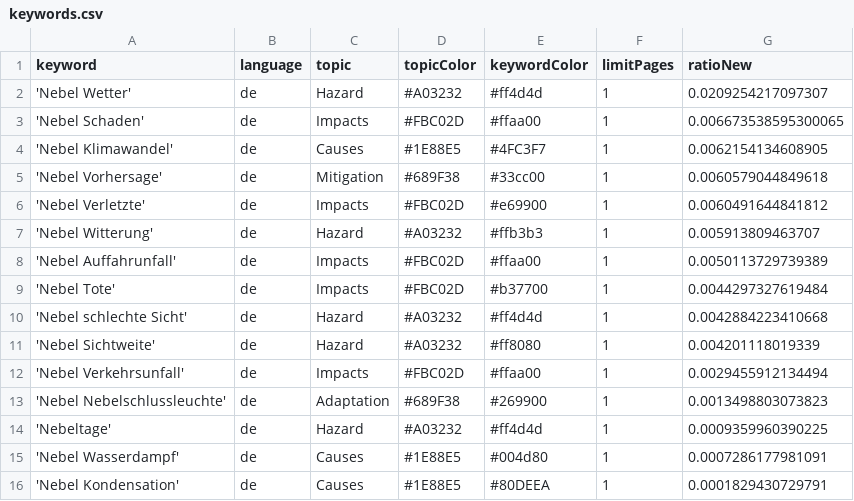
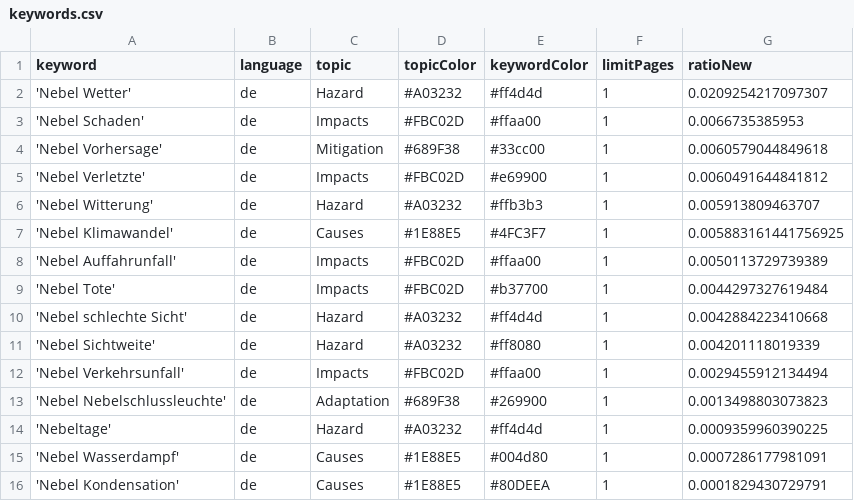
Before and after one commit to Leoniews/fogIsComing, a CSV file: keywords.csv, drawn as a sheet.

Commit message:
Commit from GitHub Actions (harvest:0.0)

```diff
--- a/keywords.csv
+++ b/keywords.csv
@@ -2,4 +2,3 @@ keyword,language,topic,topicColor,keywordColor,limitPages,ratioNew
 'Nebel Wetter',de,Hazard,#A03232,#ff4d4d,1,0.0209254217097307
-'Nebel Schaden',de,Impacts,#FBC02D,#ffaa00,1,0.006673538595300065
-'Nebel Klimawandel',de,Causes,#1E88E5,#4FC3F7,1,0.0062154134608905
+'Nebel Schaden',de,Impacts,#FBC02D,#ffaa00,1,0.0066735385953
 'Nebel Vorhersage',de,Mitigation,#689F38,#33cc00,1,0.0060579044849618
@@ -7,2 +6,3 @@ keyword,language,topic,topicColor,keywordColor,limitPages,ratioNew
 'Nebel Witterung',de,Hazard,#A03232,#ffb3b3,1,0.005913809463707
+'Nebel Klimawandel',de,Causes,#1E88E5,#4FC3F7,1,0.005883161441756925
 'Nebel Auffahrunfall',de,Impacts,#FBC02D,#ffaa00,1,0.0050113729739389
```
